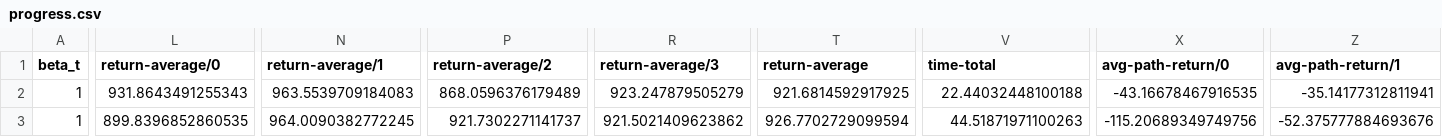
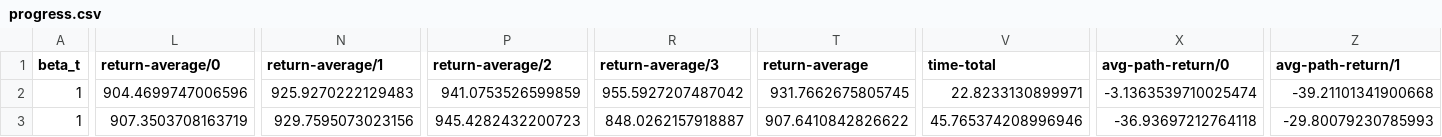
Before and after one commit to Picooooo/p3s_sac, a CSV file: results/ant/iter6/progress.csv, drawn as a sheet; only a part is shown, gaps mark what is left out; the diff covers the shown part only; the diff names each change by its address in the sheet, - before the commit and + after, or states it on an @@ line.

```diff
--- a/results/ant/iter6/progress.csv
+++ b/results/ant/iter6/progress.csv
-L2 (return-average/0): 931.8643491255343
+L2 (return-average/0): 904.4699747006596
-N2 (return-average/1): 963.5539709184083
+N2 (return-average/1): 925.9270222129483
-P2 (return-average/2): 868.0596376179489
+P2 (return-average/2): 941.0753526599859
-R2 (return-average/3): 923.247879505279
+R2 (return-average/3): 955.5927207487042
-T2 (return-average): 921.6814592917925
+T2 (return-average): 931.7662675805745
-V2 (time-total): 22.44032448100188
+V2 (time-total): 22.8233130899971
-X2 (avg-path-return/0): -43.16678467916535
+X2 (avg-path-return/0): -3.1363539710025474
-Z2 (avg-path-return/1): -35.14177312811941
+Z2 (avg-path-return/1): -39.21101341900668
-L3 (return-average/0): 899.8396852860535
+L3 (return-average/0): 907.3503708163719
-N3 (return-average/1): 964.0090382772245
+N3 (return-average/1): 929.7595073023156
-P3 (return-average/2): 921.7302271141737
+P3 (return-average/2): 945.4282432200723
-R3 (return-average/3): 921.5021409623862
+R3 (return-average/3): 848.0262157918887
-T3 (return-average): 926.7702729099594
+T3 (return-average): 907.6410842826622
-V3 (time-total): 44.51871971100263
+V3 (time-total): 45.765374208996946
-X3 (avg-path-return/0): -115.20689349749756
+X3 (avg-path-return/0): -36.93697212764118
-Z3 (avg-path-return/1): -52.375777884693676
+Z3 (avg-path-return/1): -29.80079230785993
```
Also changed, not shown: 6 edited cells elsewhere in this file, results/ant/iter1/progress.csv, results/ant/iter2/progress.csv, 30 other files.
